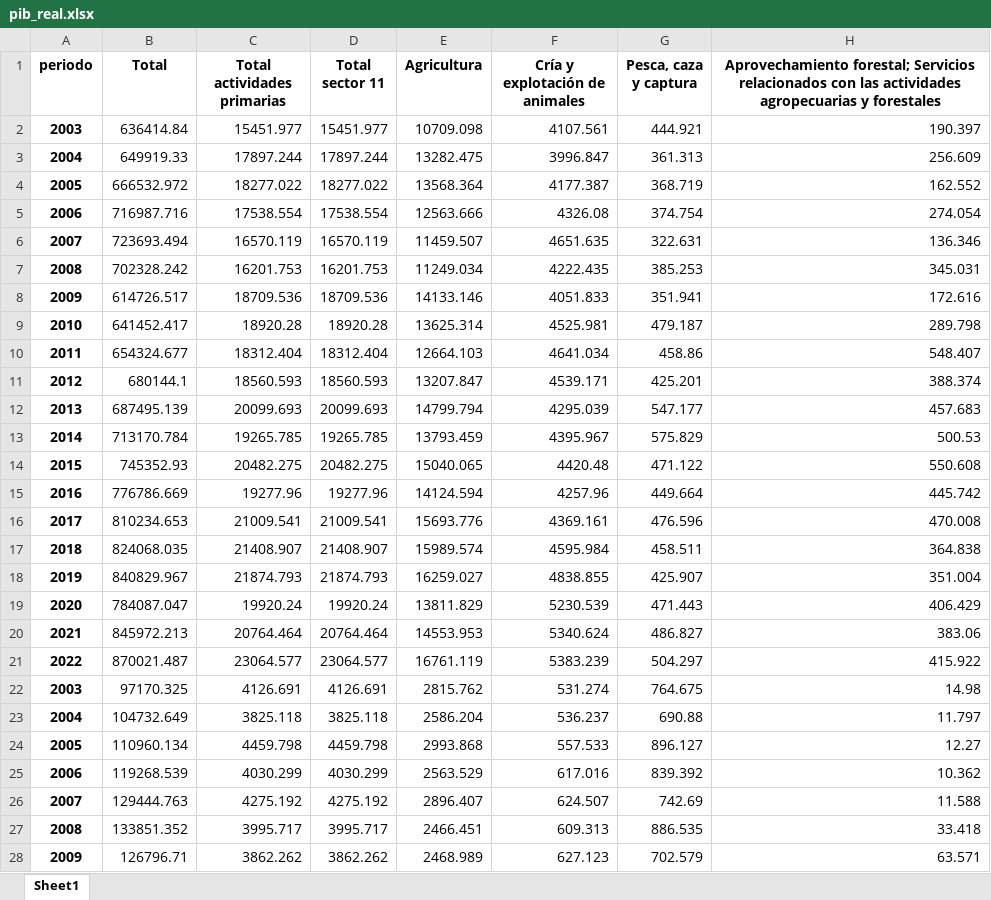
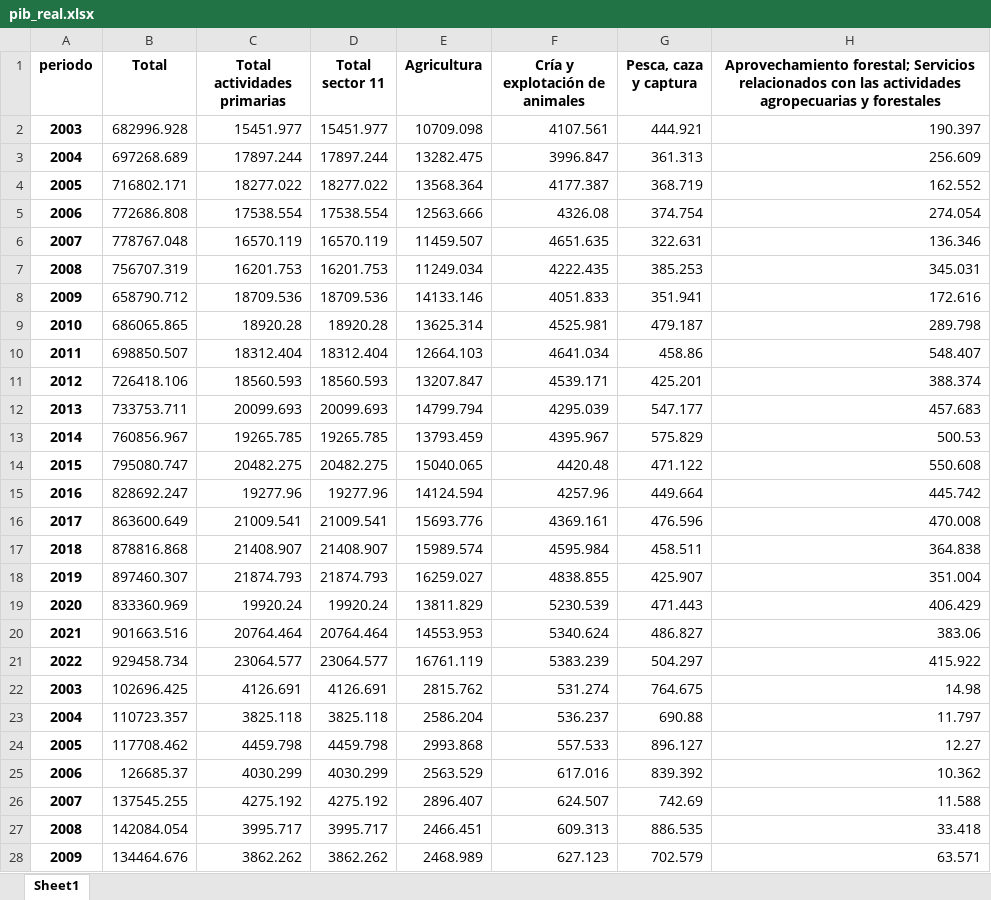
Before and after one commit to jfloresbmxt/fichas_estatales, an Excel workbook: data/pib/pib_real.xlsx, sheet Sheet1, drawn as a sheet; only a part is shown; values as stored, in another font and other column widths than the file's, no borders; the diff covers the shown part only; the diff names each change by its address in the sheet, - before the commit and + after, or states it on an @@ line.

```diff
--- a/data/pib/pib_real.xlsx (sheet Sheet1)
+++ b/data/pib/pib_real.xlsx (sheet Sheet1)
-B2 (Total): 636414.84
+B2 (Total): 682996.928
-B3 (Total): 649919.33
+B3 (Total): 697268.689
-B4 (Total): 666532.972
+B4 (Total): 716802.171
-B5 (Total): 716987.716
+B5 (Total): 772686.808
-B6 (Total): 723693.494
+B6 (Total): 778767.048
-B7 (Total): 702328.242
+B7 (Total): 756707.319
-B8 (Total): 614726.517
+B8 (Total): 658790.712
-B9 (Total): 641452.417
+B9 (Total): 686065.865
-B10 (Total): 654324.677
+B10 (Total): 698850.507
-B11 (Total): 680144.1
+B11 (Total): 726418.106
-B12 (Total): 687495.139
+B12 (Total): 733753.711
-B13 (Total): 713170.784
+B13 (Total): 760856.967
-B14 (Total): 745352.93
+B14 (Total): 795080.747
-B15 (Total): 776786.669
+B15 (Total): 828692.247
-B16 (Total): 810234.653
+B16 (Total): 863600.649
-B17 (Total): 824068.035
+B17 (Total): 878816.868
-B18 (Total): 840829.967
+B18 (Total): 897460.307
-B19 (Total): 784087.047
+B19 (Total): 833360.969
-B20 (Total): 845972.213
+B20 (Total): 901663.516
-B21 (Total): 870021.487
+B21 (Total): 929458.734
-B22 (Total): 97170.325
+B22 (Total): 102696.425
-B23 (Total): 104732.649
+B23 (Total): 110723.357
-B24 (Total): 110960.134
+B24 (Total): 117708.462
-B25 (Total): 119268.539
+B25 (Total): 126685.37
-B26 (Total): 129444.763
+B26 (Total): 137545.255
-B27 (Total): 133851.352
+B27 (Total): 142084.054
-B28 (Total): 126796.71
+B28 (Total): 134464.676
```
Also changed, not shown: 613 edited cells elsewhere in this sheet, data/pib/pib_nominal.xlsx, 3 other files.
